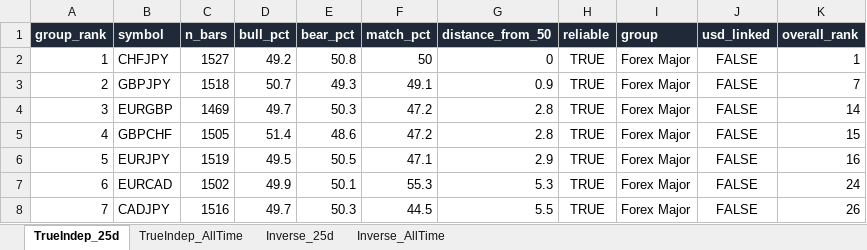
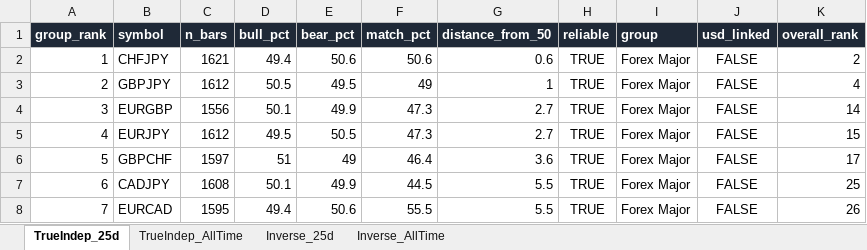
Before and after one commit to Jamesssurfer/Multi_Assets_Correlation, an Excel workbook: output/Multi_Asset_Correlation.xlsx, sheet TrueIndep_25d, drawn as a sheet; only a part is shown; values as stored, in another font and other column widths than the file's, no borders; removed rows and columns are numbered as before the commit, all else as after; the diff covers the shown part only; the diff names each change by its address in the sheet, - before the commit and + after, or states it on an @@ line.

```diff
--- a/output/Multi_Asset_Correlation.xlsx (sheet TrueIndep_25d)
+++ b/output/Multi_Asset_Correlation.xlsx (sheet TrueIndep_25d)
-C2 (n_bars): 1527
+C2 (n_bars): 1621
-D2 (bull_pct): 49.2
+D2 (bull_pct): 49.4
-E2 (bear_pct): 50.8
+E2 (bear_pct): 50.6
-F2 (match_pct): 50
+F2 (match_pct): 50.6
-G2 (distance_from_50): 0
+G2 (distance_from_50): 0.6
-K2 (overall_rank): 1
+K2 (overall_rank): 2
-C3 (n_bars): 1518
+C3 (n_bars): 1612
-D3 (bull_pct): 50.7
+D3 (bull_pct): 50.5
-E3 (bear_pct): 49.3
+E3 (bear_pct): 49.5
-F3 (match_pct): 49.1
+F3 (match_pct): 49
-G3 (distance_from_50): 0.9
+G3 (distance_from_50): 1
-K3 (overall_rank): 7
+K3 (overall_rank): 4
-C4 (n_bars): 1469
+C4 (n_bars): 1556
-D4 (bull_pct): 49.7
+D4 (bull_pct): 50.1
-E4 (bear_pct): 50.3
+E4 (bear_pct): 49.9
-F4 (match_pct): 47.2
+F4 (match_pct): 47.3
-G4 (distance_from_50): 2.8
+G4 (distance_from_50): 2.7
-row 5: 4 | GBPCHF | 1505 | 51.4 | 48.6 | 47.2 | 2.8 | TRUE | Forex Major | FALSE | 15
-A5 (group_rank): 5
+A5 (group_rank): 4
-C5 (n_bars): 1519
+C5 (n_bars): 1612
-F5 (match_pct): 47.1
+F5 (match_pct): 47.3
-G5 (distance_from_50): 2.9
+G5 (distance_from_50): 2.7
-K5 (overall_rank): 16
+K5 (overall_rank): 15
-row 7: 6 | EURCAD | 1502 | 49.9 | 50.1 | 55.3 | 5.3 | TRUE | Forex Major | FALSE | 24
+row 6: 5 | GBPCHF | 1597 | 51 | 49 | 46.4 | 3.6 | TRUE | Forex Major | FALSE | 17
-A7 (group_rank): 7
+A7 (group_rank): 6
-C7 (n_bars): 1516
+C7 (n_bars): 1608
-D7 (bull_pct): 49.7
+D7 (bull_pct): 50.1
-E7 (bear_pct): 50.3
+E7 (bear_pct): 49.9
-K7 (overall_rank): 26
+K7 (overall_rank): 25
+row 8: 7 | EURCAD | 1595 | 49.4 | 50.6 | 55.5 | 5.5 | TRUE | Forex Major | FALSE | 26
```
Also changed, not shown: 20 added rows, 20 removed rows and 431 edited cells elsewhere in this sheet, sheet Inverse_25d, sheet TrueIndep_AllTime, sheet Inverse_AllTime.
